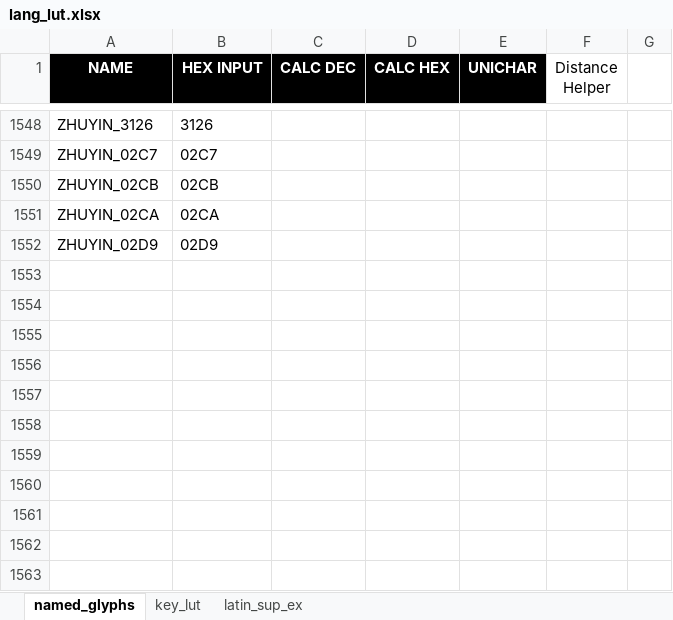
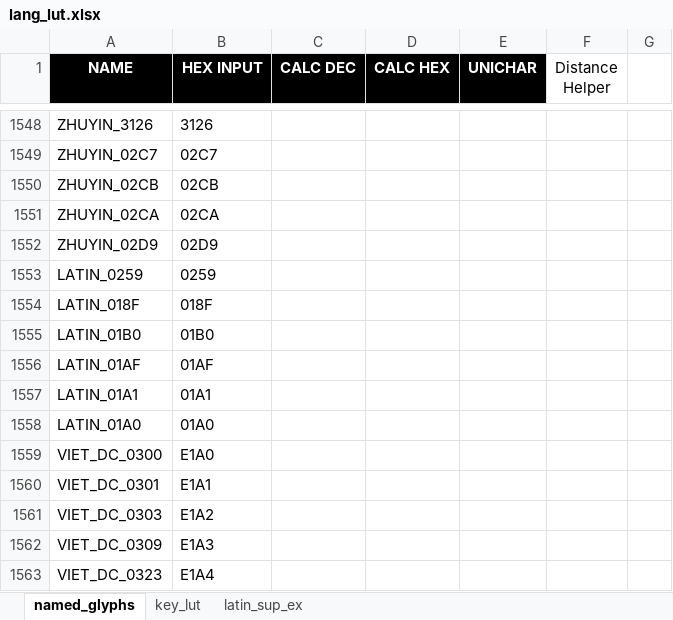
Before and after one commit to thpoll83/qmk_firmware, an Excel workbook: keyboards/handwired/polykybd/lang/lang_lut.xlsx, sheet named_glyphs, drawn as a sheet; only a part is shown, gaps mark what is left out; values as stored, in another font and other column widths than the file's, no borders; the diff names each change by its address in the sheet, - before the commit and + after, or states it on an @@ line.

```diff
--- a/keyboards/handwired/polykybd/lang/lang_lut.xlsx (sheet named_glyphs)
+++ b/keyboards/handwired/polykybd/lang/lang_lut.xlsx (sheet named_glyphs)
+row 1553: LATIN_0259 | 0259
+row 1554: LATIN_018F | 018F
+row 1555: LATIN_01B0 | 01B0
+row 1556: LATIN_01AF | 01AF
+row 1557: LATIN_01A1 | 01A1
+row 1558: LATIN_01A0 | 01A0
+row 1559: VIET_DC_0300 | E1A0
+row 1560: VIET_DC_0301 | E1A1
+row 1561: VIET_DC_0303 | E1A2
+row 1562: VIET_DC_0309 | E1A3
+row 1563: VIET_DC_0323 | E1A4
```
Also changed, not shown: sheet key_lut, 14 other files.
